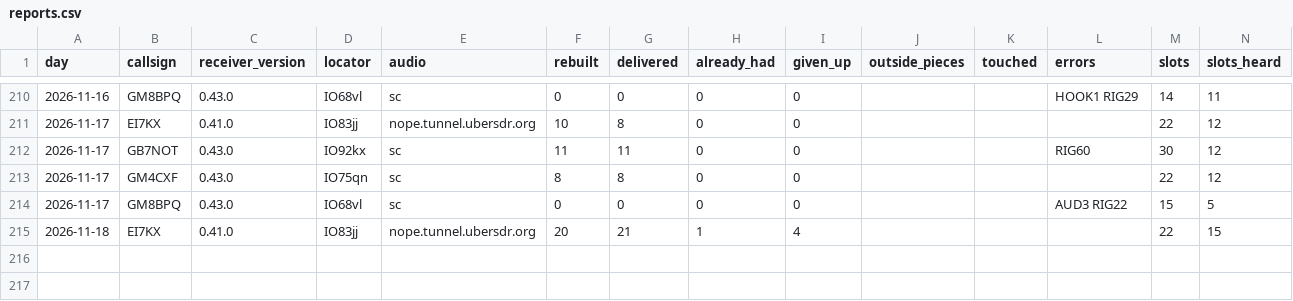
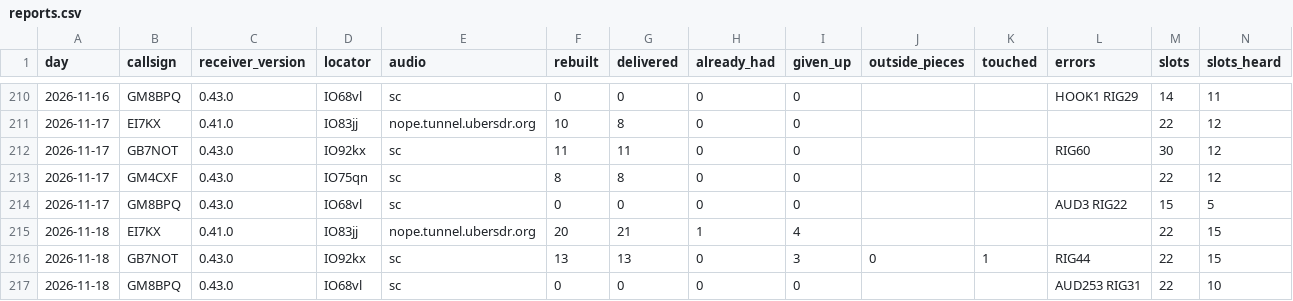
Before and after one commit to packet-net/pdn-mailcast, a CSV file: reports/data/reports.csv, drawn as a sheet; only a part is shown, gaps mark what is left out; rows hold the shown columns only; the diff names each change by its address in the sheet, - before the commit and + after, or states it on an @@ line.

```diff
--- a/reports/data/reports.csv
+++ b/reports/data/reports.csv
+row 216: 2026-11-18 | GB7NOT | 0.43.0 | IO92kx | sc | 13 | 13 | 0 | 3 | 0 | 1 | RIG44 | 22 | 15
+row 217: 2026-11-18 | GM8BPQ | 0.43.0 | IO68vl | sc | 0 | 0 | 0 | 0 |  |  | AUD253 RIG31 | 22 | 10
```
Also changed, not shown: reports/data/slots.csv, reports/data/stations.csv.
